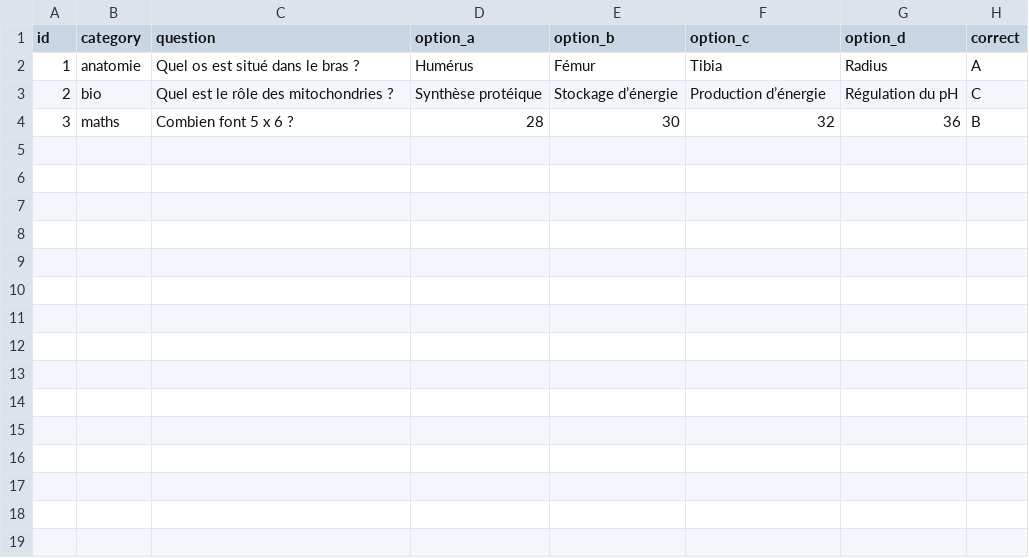
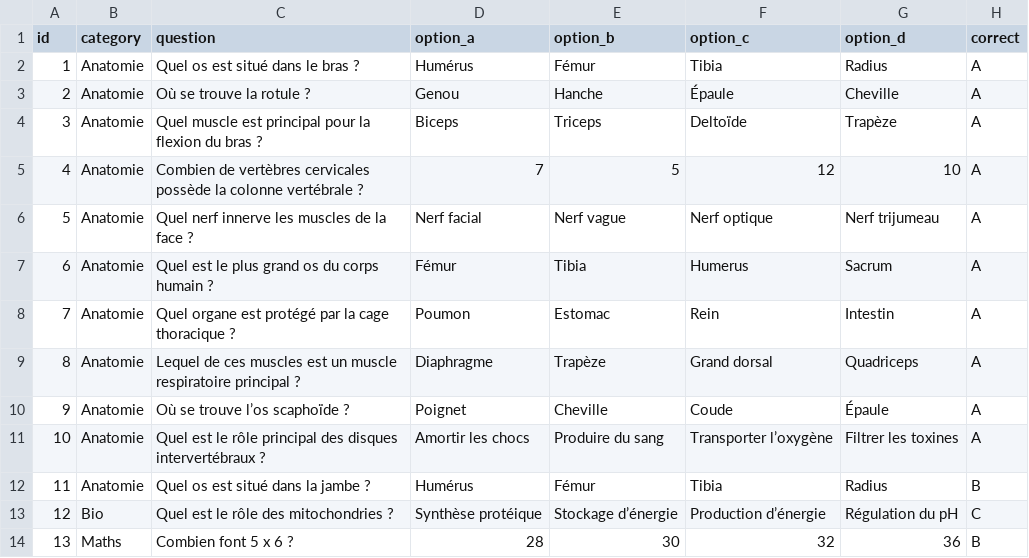
Before and after one commit to edgarthiebaut11/ergotherapie-quiz, a CSV file: questions.csv, drawn as a sheet.

```diff
--- a/questions.csv
+++ b/questions.csv
@@ -1,4 +1,14 @@
 id,category,question,option_a,option_b,option_c,option_d,correct
-1,anatomie,Quel os est situé dans le bras ?,Humérus,Fémur,Tibia,Radius,A
-2,bio,Quel est le rôle des mitochondries ?,Synthèse protéique,Stockage d’énergie,Production d’énergie,Régulation du pH,C
-3,maths,Combien font 5 x 6 ?,28,30,32,36,B
+1,Anatomie,Quel os est situé dans le bras ?,Humérus,Fémur,Tibia,Radius,A
+2,Anatomie,Où se trouve la rotule ?,Genou,Hanche,Épaule,Cheville,A
+3,Anatomie,Quel muscle est principal pour la flexion du bras ?,Biceps,Triceps,Deltoïde,Trapèze,A
+4,Anatomie,Combien de vertèbres cervicales possède la colonne vertébrale ?,7,5,12,10,A
+5,Anatomie,Quel nerf innerve les muscles de la face ?,Nerf facial,Nerf vague,Nerf optique,Nerf trijumeau,A
+6,Anatomie,Quel est le plus grand os du corps humain ?,Fémur,Tibia,Humerus,Sacrum,A
+7,Anatomie,Quel organe est protégé par la cage thoracique ?,Poumon,Estomac,Rein,Intestin,A
+8,Anatomie,Lequel de ces muscles est un muscle respiratoire principal ?,Diaphragme,Trapèze,Grand dorsal,Quadriceps,A
+9,Anatomie,Où se trouve l’os scaphoïde ?,Poignet,Cheville,Coude,Épaule,A
+10,Anatomie,Quel est le rôle principal des disques intervertébraux ?,Amortir les chocs,Produire du sang,Transporter l’oxygène,Filtrer les toxines,A
+11,Anatomie,Quel os est situé dans la jambe ?,Humérus,Fémur,Tibia,Radius,B
+12,Bio,Quel est le rôle des mitochondries ?,Synthèse protéique,Stockage d’énergie,Production d’énergie,Régulation du pH,C
+13,Maths,Combien font 5 x 6 ?,28,30,32,36,B
```
Also changed, not shown: 1 other file.
